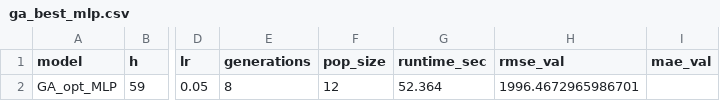
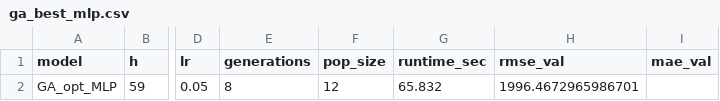
Before and after one commit to Andrei4Visan/retele_neuronale, a CSV file: ga_best_mlp.csv, drawn as a sheet; only a part is shown, gaps mark what is left out; the diff names each change by its address in the sheet, - before the commit and + after, or states it on an @@ line.

```diff
--- a/ga_best_mlp.csv
+++ b/ga_best_mlp.csv
-G2 (runtime_sec): 52.364
+G2 (runtime_sec): 65.832
```
Also changed, not shown: metrics_all_models.csv, metrics_bayesian_ridge.csv, 33 other files.
